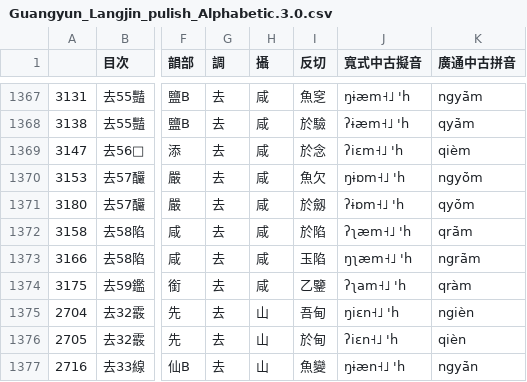
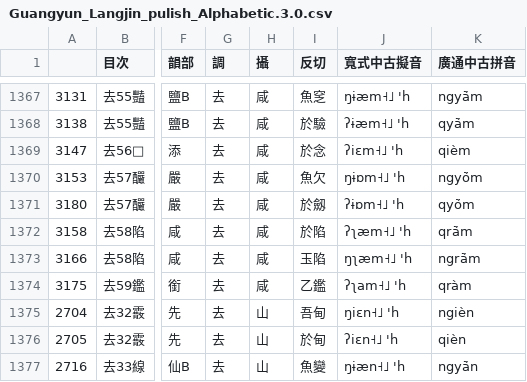
Before and after one commit to uliloewi/lang2jin1, a CSV file: Guangyun_Langjin_pulish_Alphabetic.3.0.csv, drawn as a sheet; only a part is shown, gaps mark what is left out; the diff names each change by its address in the sheet, - before the commit and + after, or states it on an @@ line.

```diff
--- a/Guangyun_Langjin_pulish_Alphabetic.3.0.csv
+++ b/Guangyun_Langjin_pulish_Alphabetic.3.0.csv
-I1374 (反切): 乙鑒
+I1374 (反切): 乙鑑
```
Also changed, not shown: 1 other file.
